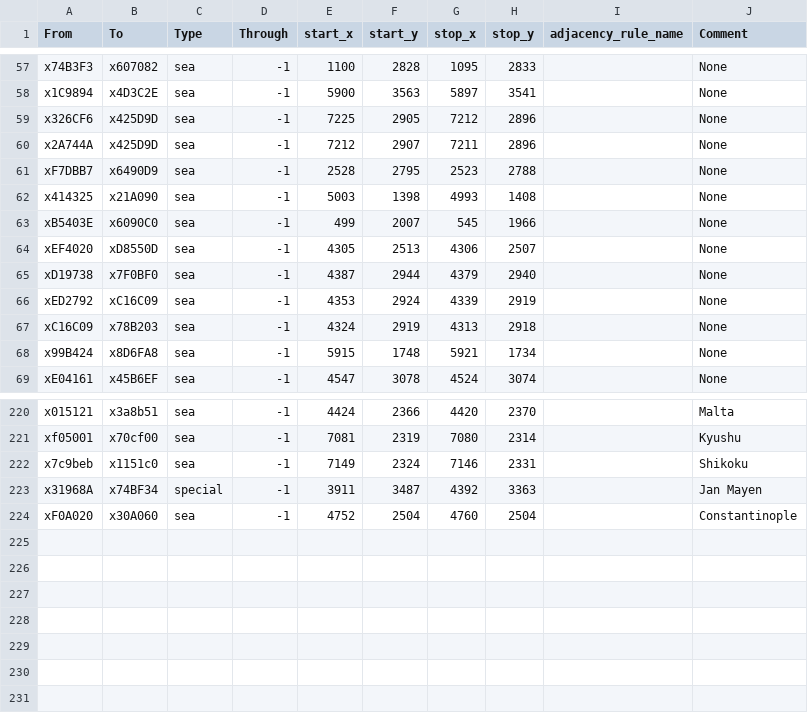
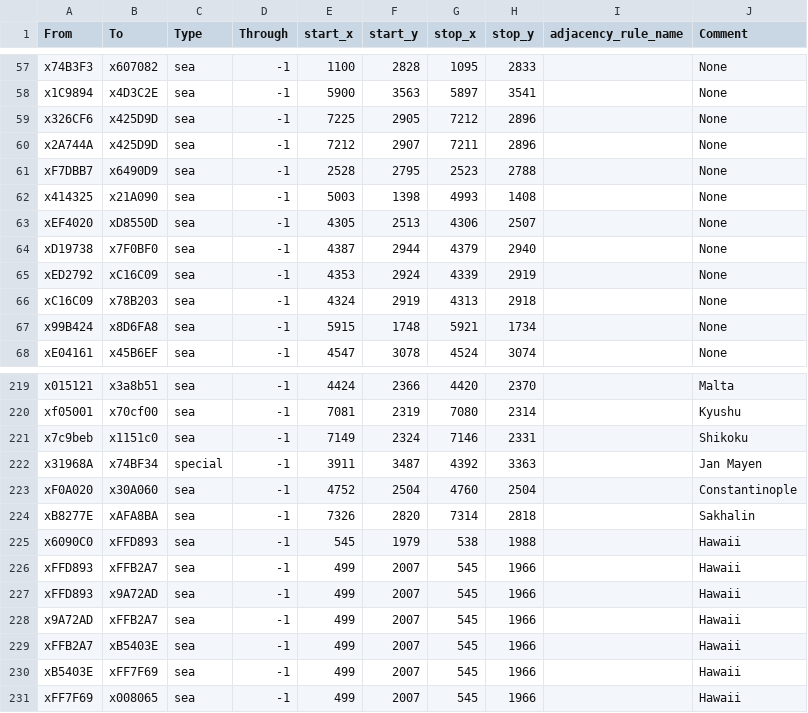
Before and after one commit to Radsterman/Victorian-Flavor-Mod, a CSV file: map_data/adjacencies.csv, drawn as a sheet; only a part is shown, gaps mark what is left out; removed rows and columns are numbered as before the commit, all else as after; the diff names each change by its address in the sheet, - before the commit and + after, or states it on an @@ line.

```diff
--- a/map_data/adjacencies.csv
+++ b/map_data/adjacencies.csv
-row 63: xB5403E | x6090C0 | sea | -1 | 499 | 2007 | 545 | 1966 |  | None
+row 224: xB8277E | xAFA8BA | sea | -1 | 7326 | 2820 | 7314 | 2818 |  | Sakhalin
+row 225: x6090C0 | xFFD893 | sea | -1 | 545 | 1979 | 538 | 1988 |  | Hawaii
+row 226: xFFD893 | xFFB2A7 | sea | -1 | 499 | 2007 | 545 | 1966 |  | Hawaii
+row 227: xFFD893 | x9A72AD | sea | -1 | 499 | 2007 | 545 | 1966 |  | Hawaii
+row 228: x9A72AD | xFFB2A7 | sea | -1 | 499 | 2007 | 545 | 1966 |  | Hawaii
+row 229: xFFB2A7 | xB5403E | sea | -1 | 499 | 2007 | 545 | 1966 |  | Hawaii
+row 230: xB5403E | xFF7F69 | sea | -1 | 499 | 2007 | 545 | 1966 |  | Hawaii
+row 231: xFF7F69 | x008065 | sea | -1 | 499 | 2007 | 545 | 1966 |  | Hawaii
```
Also changed, not shown: 14 other files.
